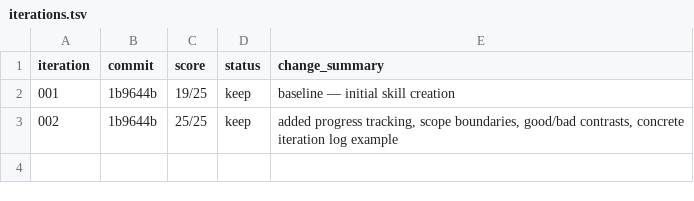
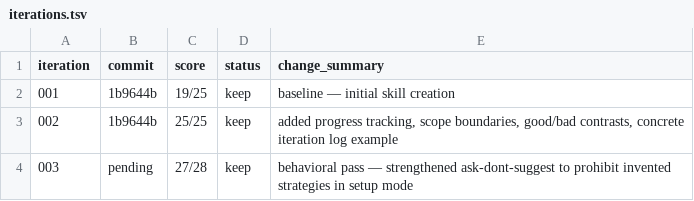
Before and after one commit to JuanSync7/ai-synapse, a TSV file: meta/auto-research/research/iterations.tsv, drawn as a sheet; the diff names each change by its address in the sheet, - before the commit and + after, or states it on an @@ line.

```diff
--- a/meta/auto-research/research/iterations.tsv
+++ b/meta/auto-research/research/iterations.tsv
+row 4: 003 | pending | 27/28 | keep | behavioral pass — strengthened ask-dont-suggest to prohibit invented strategies in setup mode
```
Also changed, not shown: 2 other files.
